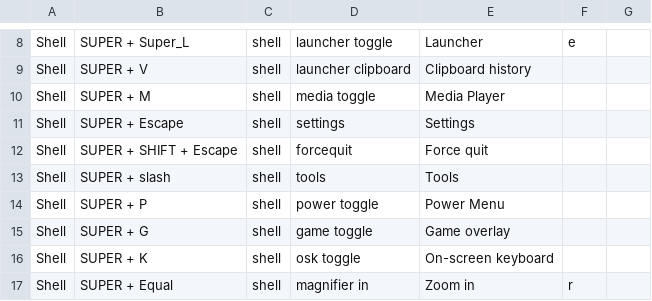
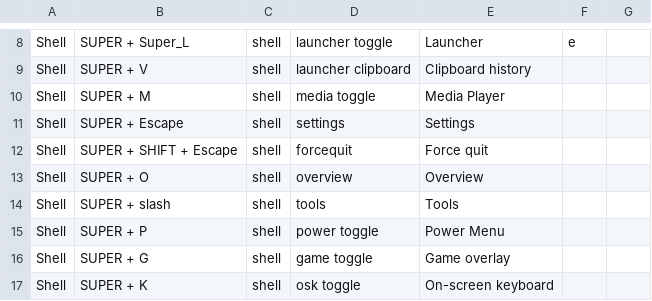
Before and after one commit to VietNguyenVN/end4pC-cpp-beta, a TSV file: hyprland/binds.default.tsv, drawn as a sheet; only a part is shown, gaps mark what is left out; the shorter side is filled out with more unchanged rows; the diff names each change by its address in the sheet, - before the commit and + after, or states it on an @@ line.

Commit message:
feat: overview, live window switcher and new settings cards (beta-8)
- Overview (SUPER + O): a strip on one edge of the screen (top, bottom, left or right) with every workspace, live, and a + to add one. The real
  windows of the workspace in use make room with the gap of that edge. Windows can be dragged to a workspace (the strip's thumbnails or the
  windows below), Esc closes it from anywhere, and it slides in and out. Optional: open it together with the launcher.
- Window switcher (Alt + Tab): live previews of the windows (ext-image-copy-capture), and a "Row" style besides the grid.
- Settings: style cards (color mode, window switcher), the page remembers its section, and the new Overview and Privacy sections.
- Translations for all the new texts.
- README: wayland-protocols 1.37 or newer is needed.

```diff
--- a/hyprland/binds.default.tsv
+++ b/hyprland/binds.default.tsv
+row 13: Shell | SUPER + O | shell | overview | Overview
```
Also changed, not shown: 39 other files.
